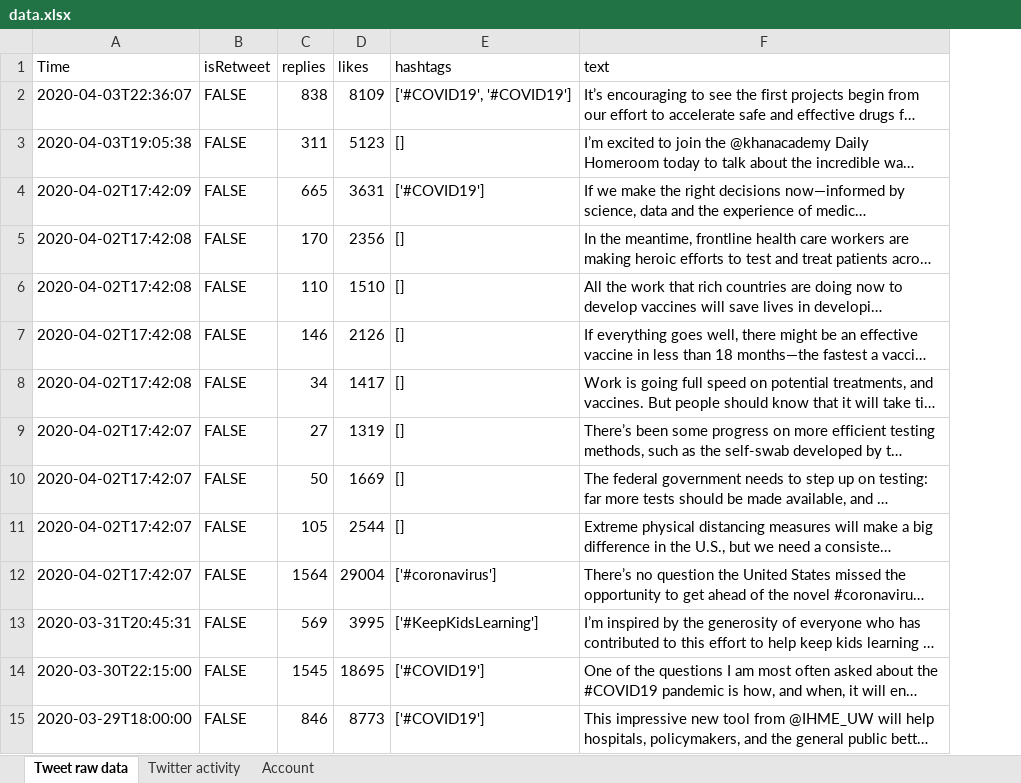
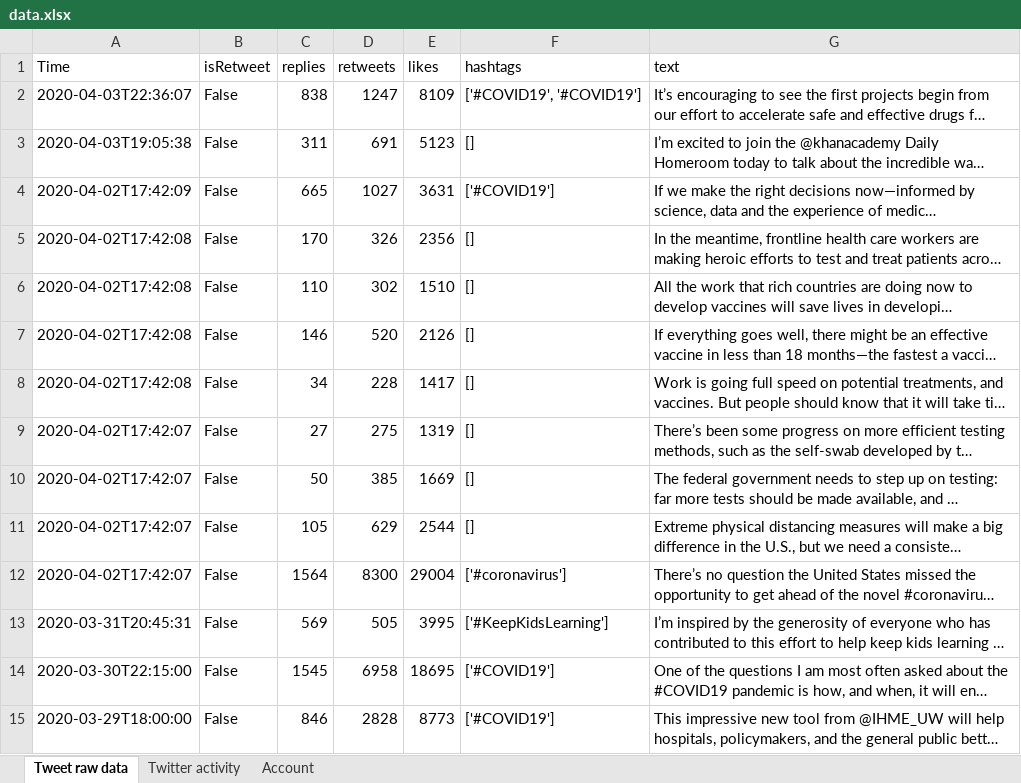
Before and after one commit to aarondettmann/twitter-scraper, an Excel workbook: data/BillGates_2020-04-04_1644/data.xlsx, sheet Tweet raw data, drawn as a sheet; only a part is shown; long unchanged cells end in …; values as stored, in another font and other column widths than the file's, no cell formats; the diff covers the shown part only; the diff names each change by its address in the sheet, - before the commit and + after, or states it on an @@ line.

```diff
--- a/data/BillGates_2020-04-04_1644/data.xlsx (sheet Tweet raw data)
+++ b/data/BillGates_2020-04-04_1644/data.xlsx (sheet Tweet raw data)
+column D (retweets), rows 2-15: 1247 | 691 | 1027 | 326 | 302 | 520 | 228 | 275 | 385 | 629 | 8300 | 505 | 6958 | 2828
-B2:B15 (isRetweet): FALSE
+B2:B15 (isRetweet): False
```
Also changed, not shown: 834 edited cells elsewhere in this sheet, sheet Twitter activity, sheet Account, cell formats, data/elonmusk_2020-04-03_2028/data.xlsx, data/jeffbezos_2020-04-04_1640/data.xlsx, 1 other file.
